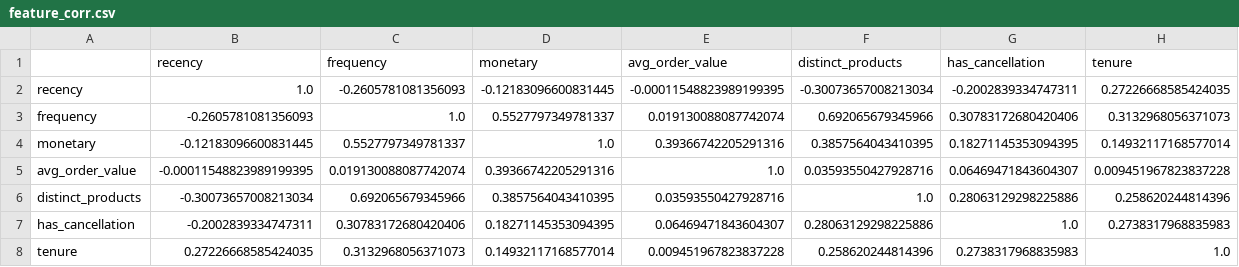
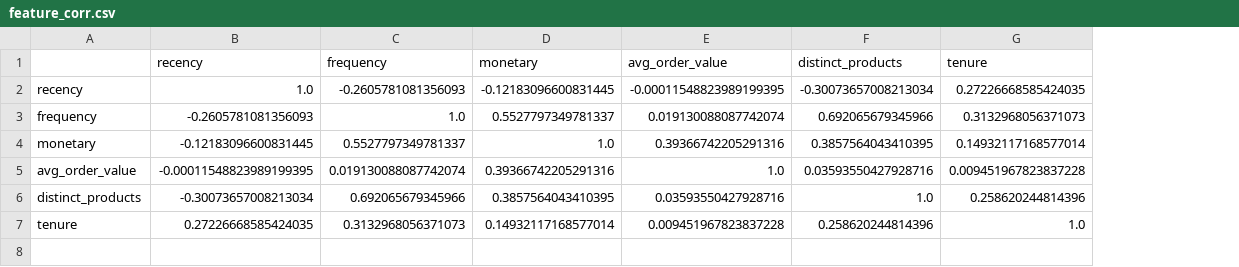
Before and after one commit to FatemehHosseini2024/customer-segmentation, a CSV file: reports/feature_corr.csv, drawn as a sheet; the diff names each change by its address in the sheet, - before the commit and + after, or states it on an @@ line.

Commit message:
Document has_cancellation exclusion decision in evaluation report

```diff
--- a/reports/feature_corr.csv
+++ b/reports/feature_corr.csv
-column G (has_cancellation), rows 2-6: -0.2002839334747311 | 0.30783172680420406 | 0.18271145353094395 | 0.06469471843604307 | 0.28063129298225886; row 8: 0.2738317968835983
-row 7: has_cancellation | -0.2002839334747311 | 0.30783172680420406 | 0.18271145353094395 | 0.06469471843604307 | 0.28063129298225886 | 1.0 | 0.2738317968835983
```
Also changed, not shown: reports/feature_quality.csv, 1 other file.
